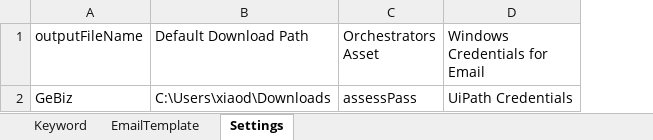
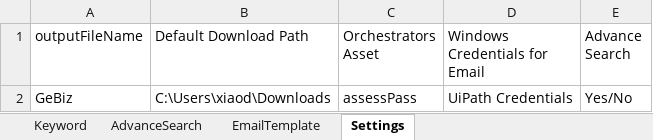
Before and after one commit to Zephy572/UiPathPractice, an Excel workbook: Tender/configUBS.xlsx, sheet Settings, drawn as a sheet; values as stored, in another font and other column widths than the file's, no borders; the diff names each change by its address in the sheet, - before the commit and + after, or states it on an @@ line.

```diff
--- a/Tender/configUBS.xlsx (sheet Settings)
+++ b/Tender/configUBS.xlsx (sheet Settings)
+sheet tab: AdvanceSearch
+column E (Advance Search), row 2: Yes/No
```
